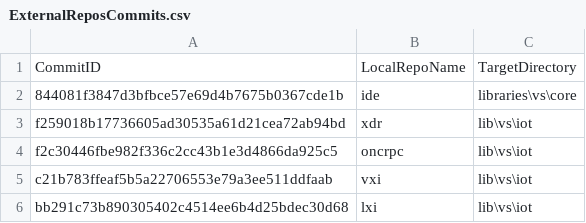
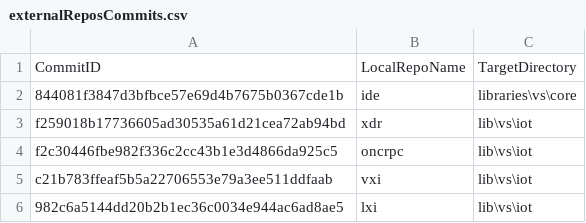
Before and after one commit to ATECoder/dn.lxi, a CSV file: externalReposCommits.csv (was ExternalReposCommits.csv), drawn as a sheet.

```diff
--- a/ExternalReposCommits.csv
+++ b/externalReposCommits.csv
@@ -5,2 +5,2 @@ f2c30446fbe982f336c2cc43b1e3d4866da925c5,oncrpc,lib\vs\iot
 c21b783ffeaf5b5a22706553e79a3ee511ddfaab,vxi,lib\vs\iot
-bb291c73b890305402c4514ee6b4d25bdec30d68,lxi,lib\vs\iot
+982c6a5144dd20b2b1ec36c0034e944ac6ad8ae5,lxi,lib\vs\iot
```
Also changed, not shown: 13 other files.
